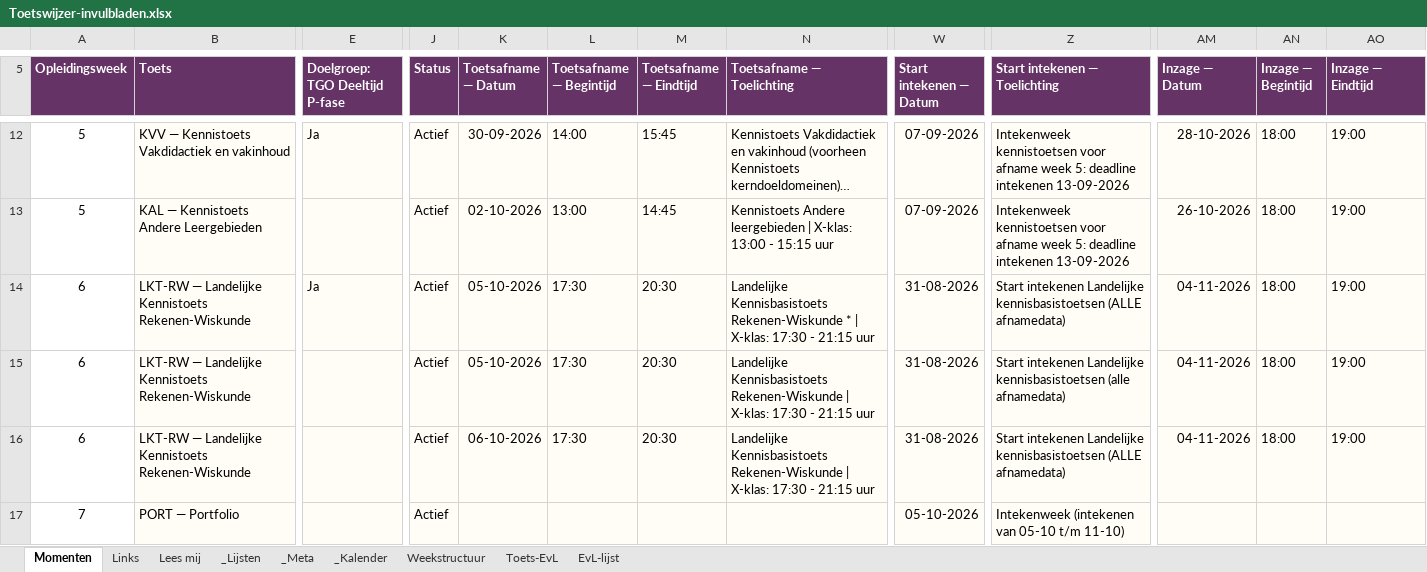
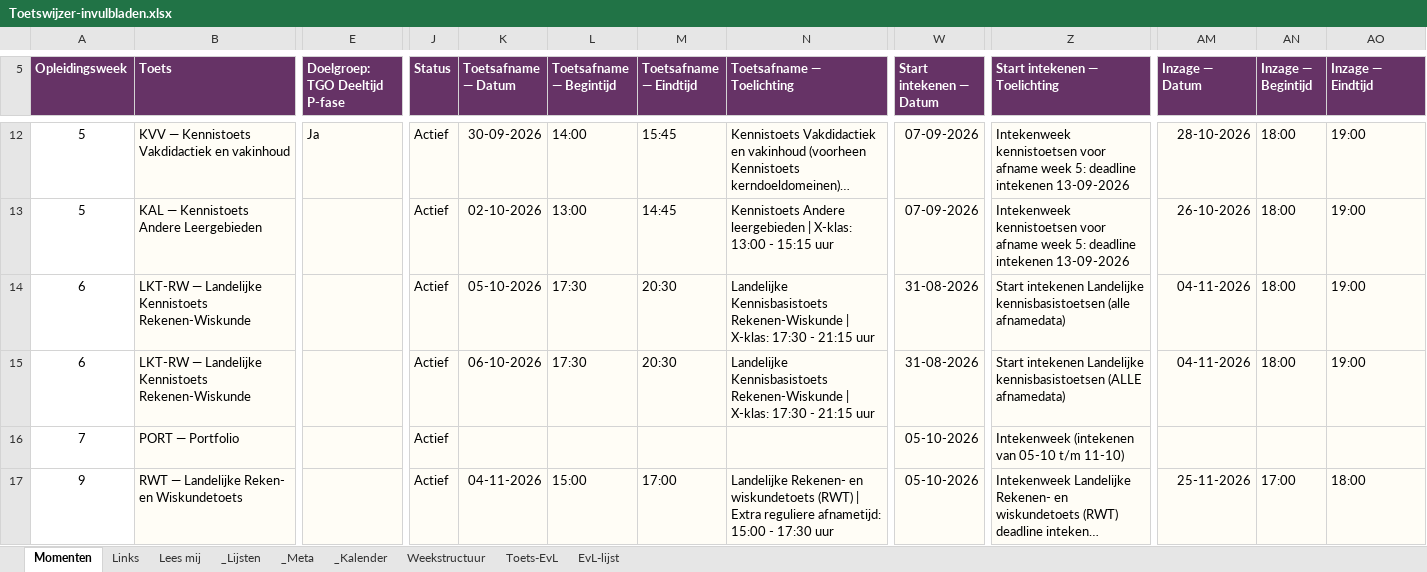
Before and after one commit to CorneelBakkes/Toetswijzer-v2.1, an Excel workbook: Toetswijzer-invulbladen.xlsx, sheet Momenten, drawn as a sheet; only a part is shown, gaps mark what is left out; the shorter side is filled out with more unchanged rows; long unchanged cells end in …; values as stored, in another font and other column widths than the file's, no borders; rows hold the shown columns only; the diff names each change by its address in the sheet, - before the commit and + after, or states it on an @@ line.

Commit message:
Add files via upload

```diff
--- a/Toetswijzer-invulbladen.xlsx (sheet Momenten)
+++ b/Toetswijzer-invulbladen.xlsx (sheet Momenten)
-row 14: 6 | LKT-RW — Landelijke Kennistoets Rekenen-Wiskunde | Ja | Actief | 05-10-2026 | 17:30 | 20:30 | Landelijke Kennisbasistoets Rekenen-Wiskunde * | X-klas: 17:30 - 21:15 uur | 31-08-2026 | Start intekenen Landelijke kennisbasistoetsen (ALLE afnamedata) | 04-11-2026 | 18:00 | 19:00
```
